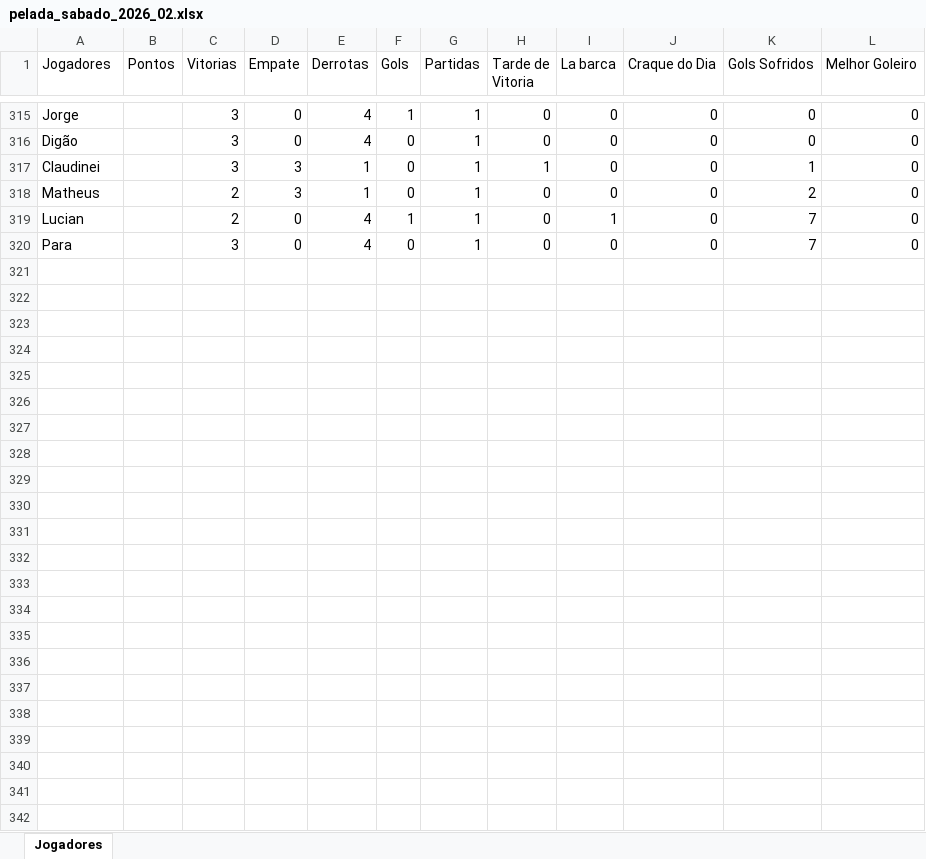
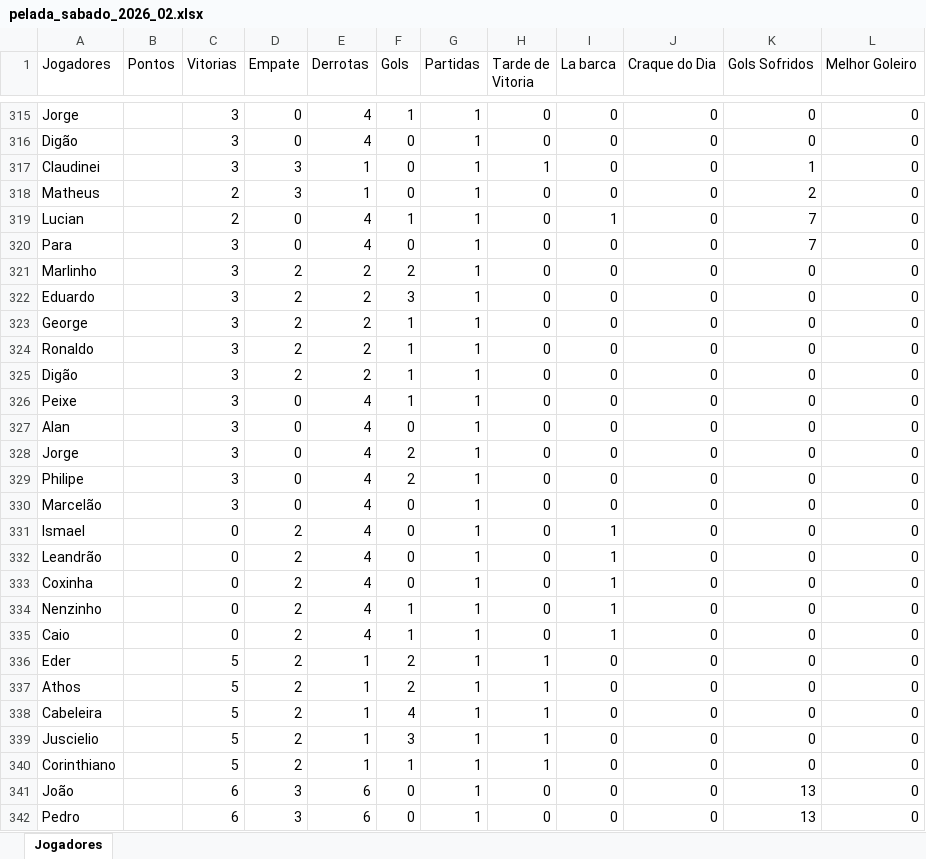
Before and after one commit to Fernando-Almeida23/Pelada_sabado, an Excel workbook: pelada_sabado_2026_02.xlsx, sheet Jogadores, drawn as a sheet; only a part is shown, gaps mark what is left out; values as stored, in another font and other column widths than the file's, no borders; the diff names each change by its address in the sheet, - before the commit and + after, or states it on an @@ line.

```diff
--- a/pelada_sabado_2026_02.xlsx (sheet Jogadores)
+++ b/pelada_sabado_2026_02.xlsx (sheet Jogadores)
+row 321: Marlinho |  | 3 | 2 | 2 | 2 | 1 | 0 | 0 | 0 | 0 | 0
+row 322: Eduardo |  | 3 | 2 | 2 | 3 | 1 | 0 | 0 | 0 | 0 | 0
+row 323: George |  | 3 | 2 | 2 | 1 | 1 | 0 | 0 | 0 | 0 | 0
+row 324: Ronaldo |  | 3 | 2 | 2 | 1 | 1 | 0 | 0 | 0 | 0 | 0
+row 325: Digão |  | 3 | 2 | 2 | 1 | 1 | 0 | 0 | 0 | 0 | 0
+row 326: Peixe |  | 3 | 0 | 4 | 1 | 1 | 0 | 0 | 0 | 0 | 0
+row 327: Alan |  | 3 | 0 | 4 | 0 | 1 | 0 | 0 | 0 | 0 | 0
+row 328: Jorge |  | 3 | 0 | 4 | 2 | 1 | 0 | 0 | 0 | 0 | 0
+row 329: Philipe |  | 3 | 0 | 4 | 2 | 1 | 0 | 0 | 0 | 0 | 0
+row 330: Marcelão |  | 3 | 0 | 4 | 0 | 1 | 0 | 0 | 0 | 0 | 0
+row 331: Ismael |  | 0 | 2 | 4 | 0 | 1 | 0 | 1 | 0 | 0 | 0
+row 332: Leandrão |  | 0 | 2 | 4 | 0 | 1 | 0 | 1 | 0 | 0 | 0
+row 333: Coxinha |  | 0 | 2 | 4 | 0 | 1 | 0 | 1 | 0 | 0 | 0
+row 334: Nenzinho |  | 0 | 2 | 4 | 1 | 1 | 0 | 1 | 0 | 0 | 0
+row 335: Caio |  | 0 | 2 | 4 | 1 | 1 | 0 | 1 | 0 | 0 | 0
+row 336: Eder |  | 5 | 2 | 1 | 2 | 1 | 1 | 0 | 0 | 0 | 0
+row 337: Athos |  | 5 | 2 | 1 | 2 | 1 | 1 | 0 | 0 | 0 | 0
+row 338: Cabeleira |  | 5 | 2 | 1 | 4 | 1 | 1 | 0 | 0 | 0 | 0
+row 339: Juscielio |  | 5 | 2 | 1 | 3 | 1 | 1 | 0 | 0 | 0 | 0
+row 340: Corinthiano |  | 5 | 2 | 1 | 1 | 1 | 1 | 0 | 0 | 0 | 0
+row 341: João |  | 6 | 3 | 6 | 0 | 1 | 0 | 0 | 0 | 13 | 0
+row 342: Pedro |  | 6 | 3 | 6 | 0 | 1 | 0 | 0 | 0 | 13 | 0
```
Also changed, not shown: 1 other file.
